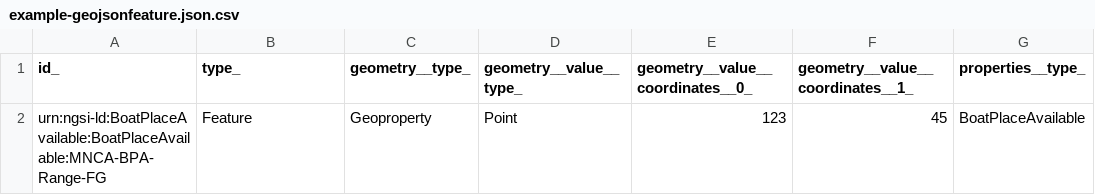
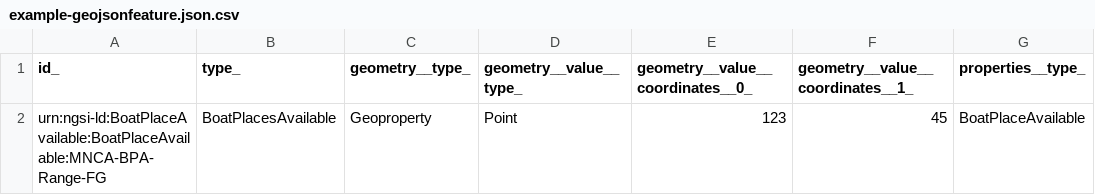
Before and after one commit to smart-data-models/dataModel.Ports, a CSV file: BoatPlacesAvailable/examples/example-geojsonfeature.json.csv, drawn as a sheet; only a part is shown; the diff names each change by its address in the sheet, - before the commit and + after, or states it on an @@ line.

Commit message:
Exported example to csv example-geojsonfeature.json

```diff
--- a/BoatPlacesAvailable/examples/example-geojsonfeature.json.csv
+++ b/BoatPlacesAvailable/examples/example-geojsonfeature.json.csv
-B2 (type_): Feature
+B2 (type_): BoatPlacesAvailable
```
